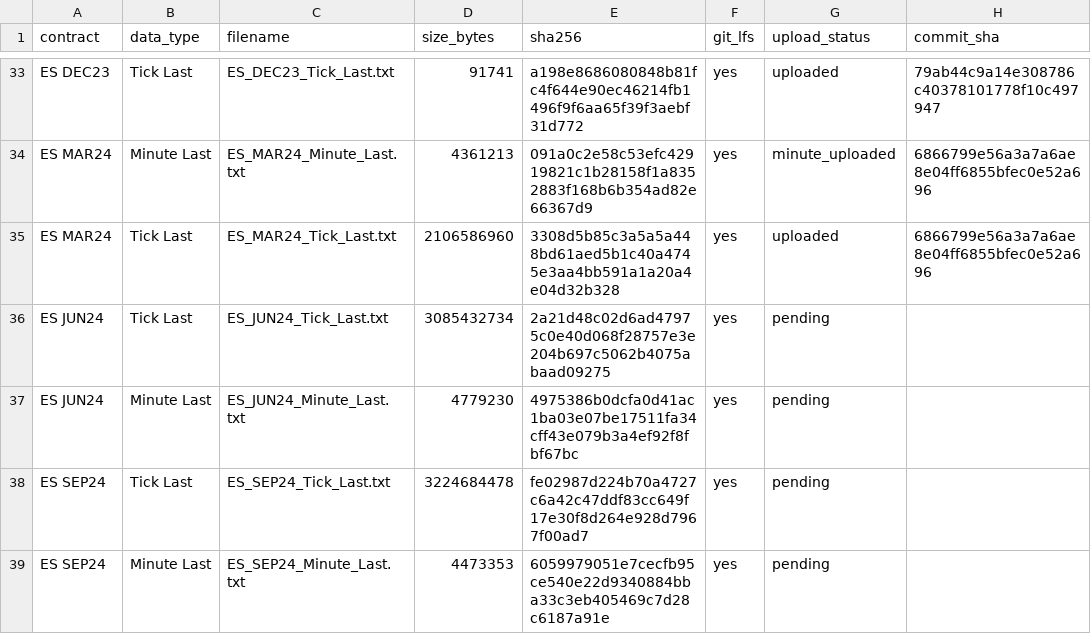
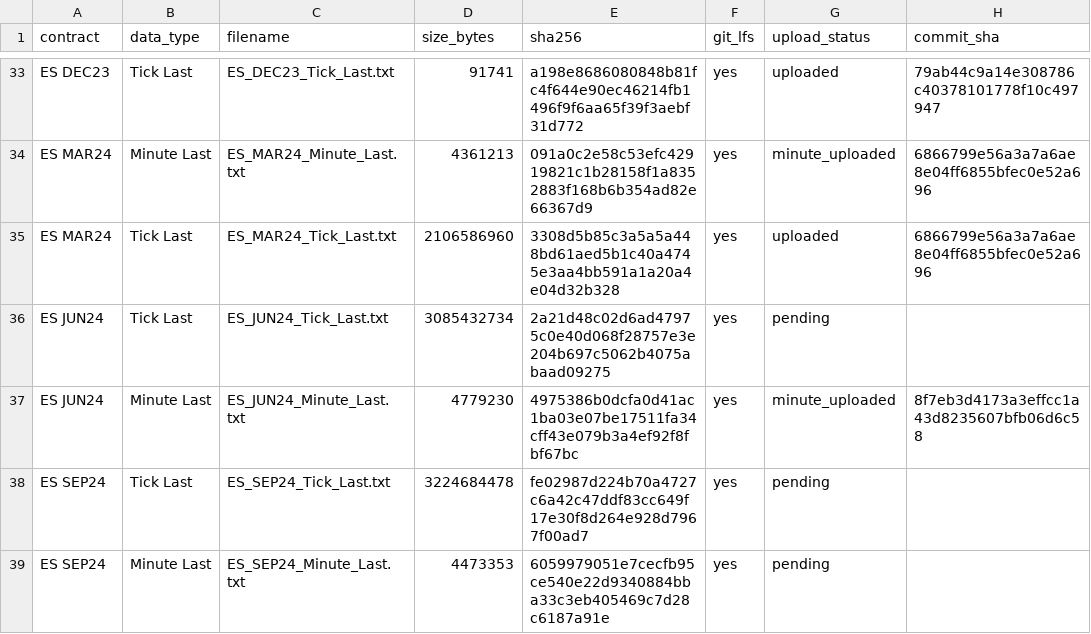
Before and after one commit to rgentil2/MES-Trading-Research, a CSV file: data_es_staging/manifests/ES_RAW_DATA_MANIFEST.csv, drawn as a sheet; only a part is shown, gaps mark what is left out.

Commit message:
Add ES SEP24 Minute Last NinjaTrader data

```diff
--- a/data_es_staging/manifests/ES_RAW_DATA_MANIFEST.csv
+++ b/data_es_staging/manifests/ES_RAW_DATA_MANIFEST.csv
@@ -36,3 +36,3 @@
 "ES JUN24","Tick Last","ES_JUN24_Tick_Last.txt","3085432734","2a21d48c02d6ad47975c0e40d068f28757e3e204b697c5062b4075abaad09275","yes","pending",""
-"ES JUN24","Minute Last","ES_JUN24_Minute_Last.txt","4779230","4975386b0dcfa0d41ac1ba03e07be17511fa34cff43e079b3a4ef92f8fbf67bc","yes","pending",""
+"ES JUN24","Minute Last","ES_JUN24_Minute_Last.txt","4779230","4975386b0dcfa0d41ac1ba03e07be17511fa34cff43e079b3a4ef92f8fbf67bc","yes","minute_uploaded","8f7eb3d4173a3effcc1a43d8235607bfb06d6c58"
 "ES SEP24","Tick Last","ES_SEP24_Tick_Last.txt","3224684478","fe02987d224b70a4727c6a42c47ddf83cc649f17e30f8d264e928d7967f00ad7","yes","pending",""
```
Also changed, not shown: 1 other file.
